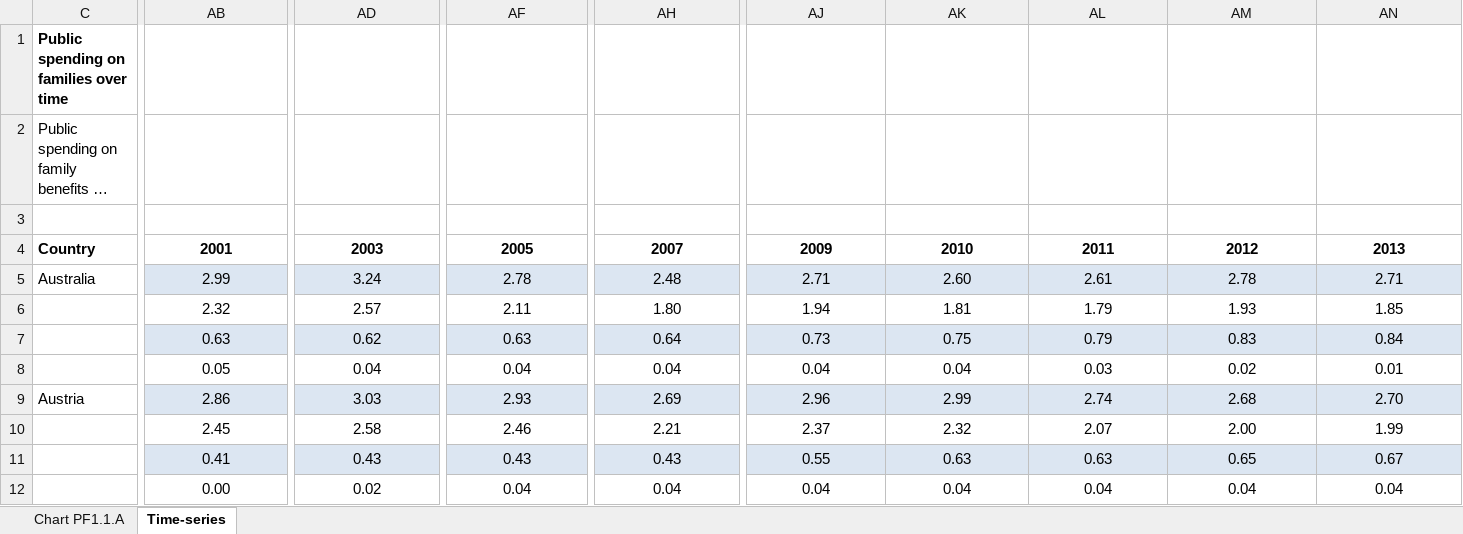
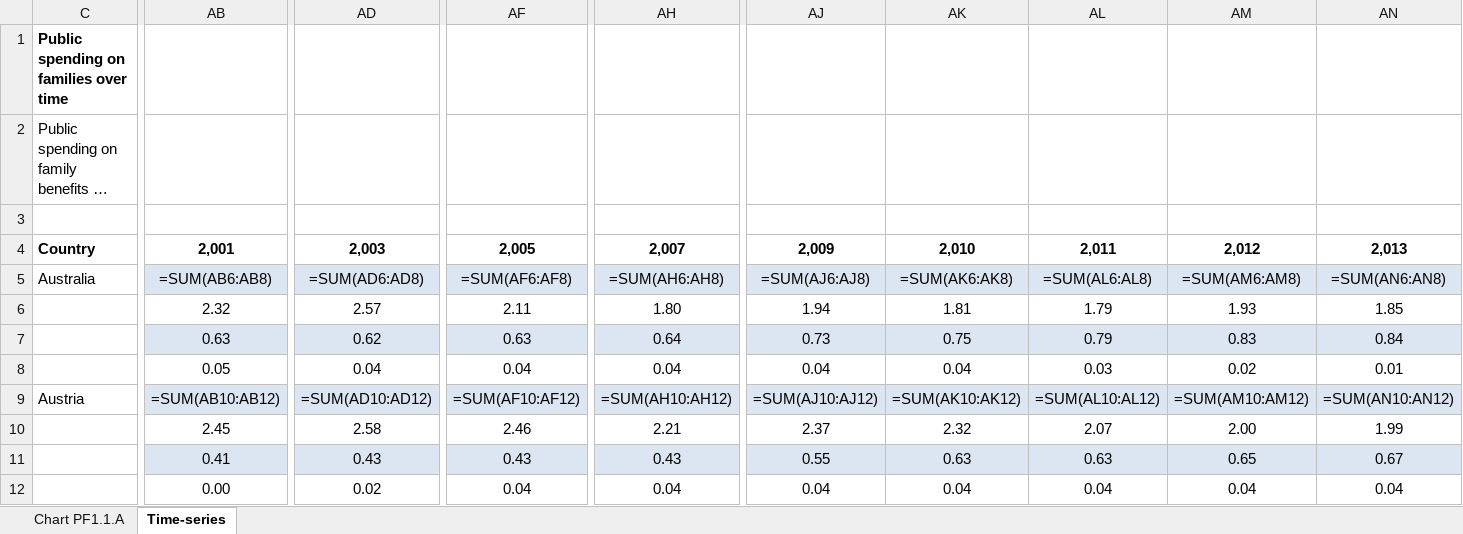
Before and after one commit to Lyceriuss/Python-Henrik-Pedersen-OPA2023, an Excel workbook: Lab2/Data/1.1_OECD_public_spending_family.xlsx, sheet Time-series, drawn as a sheet; only a part is shown, gaps mark what is left out; long unchanged cells end in …; values as stored, in another font and other column widths than the file's, no borders; formulas without a stored value are shown as written; removed rows and columns are numbered as before the commit, all else as after; rows hold the shown columns only; the diff covers the shown part only; the diff names each change by its address in the sheet, - before the commit and + after, or states it on an @@ line.

```diff
--- a/Lab2/Data/1.1_OECD_public_spending_family.xlsx (sheet Time-series)
+++ b/Lab2/Data/1.1_OECD_public_spending_family.xlsx (sheet Time-series)
-row 4: Country | 2001 | 2003 | 2005 | 2007 | 2009 | 2010 | 2011 | 2012 | 2013
+row 4: Country | 2,001 | 2,003 | 2,005 | 2,007 | 2,009 | 2,010 | 2,011 | 2,012 | 2,013
-AB5: 2.99
+AB5: =SUM(AB6:AB8)
-AD5: 3.24
+AD5: =SUM(AD6:AD8)
-AF5: 2.78
+AF5: =SUM(AF6:AF8)
-AH5: 2.48
+AH5: =SUM(AH6:AH8)
-AJ5: 2.71
+AJ5: =SUM(AJ6:AJ8)
-AK5: 2.60
+AK5: =SUM(AK6:AK8)
-AL5: 2.61
+AL5: =SUM(AL6:AL8)
-AM5: 2.78
+AM5: =SUM(AM6:AM8)
-AN5: 2.71
+AN5: =SUM(AN6:AN8)
-AB9: 2.86
+AB9: =SUM(AB10:AB12)
-AD9: 3.03
+AD9: =SUM(AD10:AD12)
-AF9: 2.93
+AF9: =SUM(AF10:AF12)
-AH9: 2.69
+AH9: =SUM(AH10:AH12)
-AJ9: 2.96
+AJ9: =SUM(AJ10:AJ12)
-AK9: 2.99
+AK9: =SUM(AK10:AK12)
-AL9: 2.74
+AL9: =SUM(AL10:AL12)
-AM9: 2.68
+AM9: =SUM(AM10:AM12)
-AN9: 2.70
+AN9: =SUM(AN10:AN12)
```
Also changed, not shown: 556 edited cells elsewhere in this sheet, hidden cells, charts or pictures, 3 other files.
